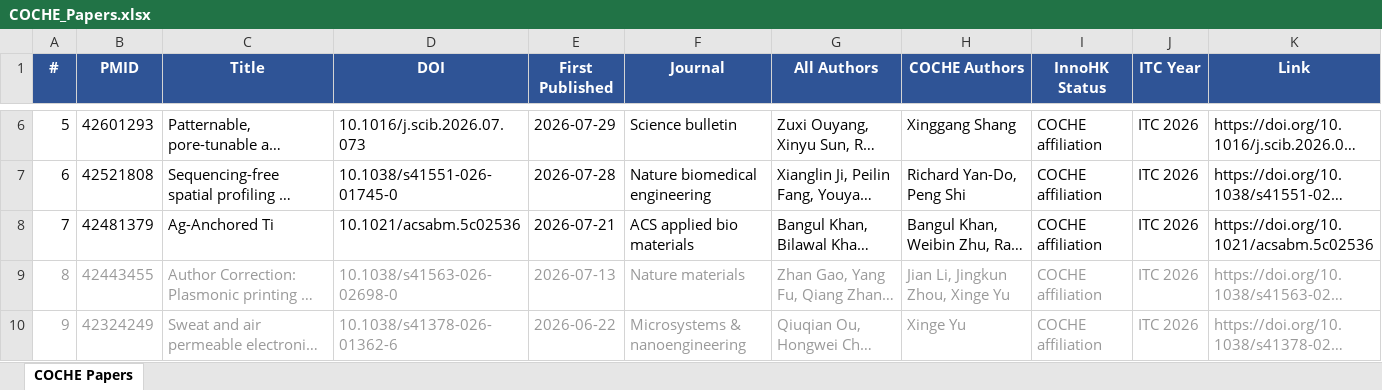
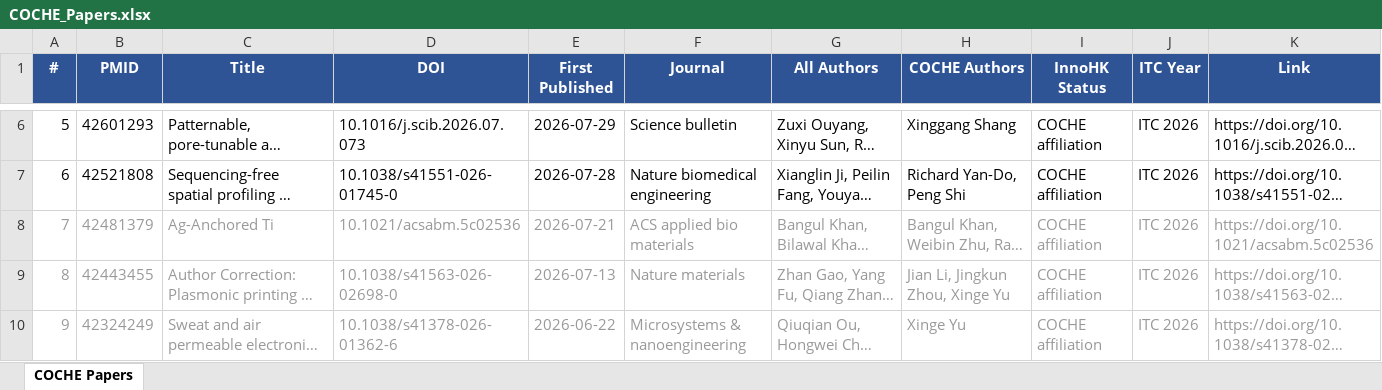
Before and after one commit to ZLI-afk/coche-papers, an Excel workbook: COCHE_Papers.xlsx, sheet COCHE Papers, drawn as a sheet; only a part is shown, gaps mark what is left out; long unchanged cells end in …; values as stored, in another font and other column widths than the file's, no borders; the diff names each change by its address in the sheet, - before the commit and + after, or states it on an @@ line.

Commit message:
Weekly COCHE update 2026-08-24

```diff
--- a/COCHE_Papers.xlsx (sheet COCHE Papers)
+++ b/COCHE_Papers.xlsx (sheet COCHE Papers)
-A8:K8 text colour: black
+A8:K8 text colour: #999999
```
Also changed, not shown: 4 other files.
